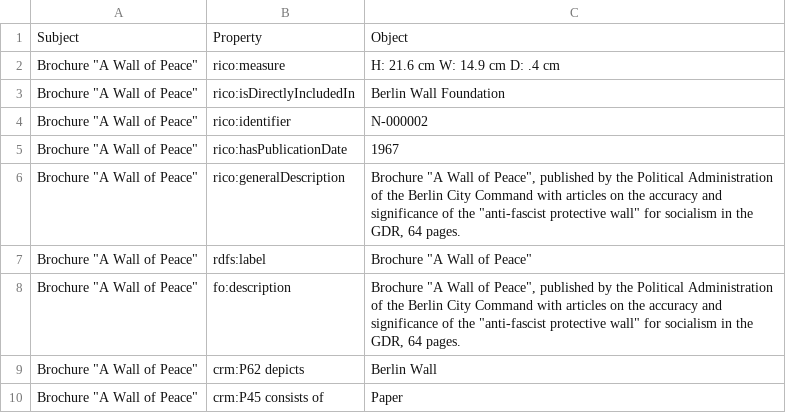
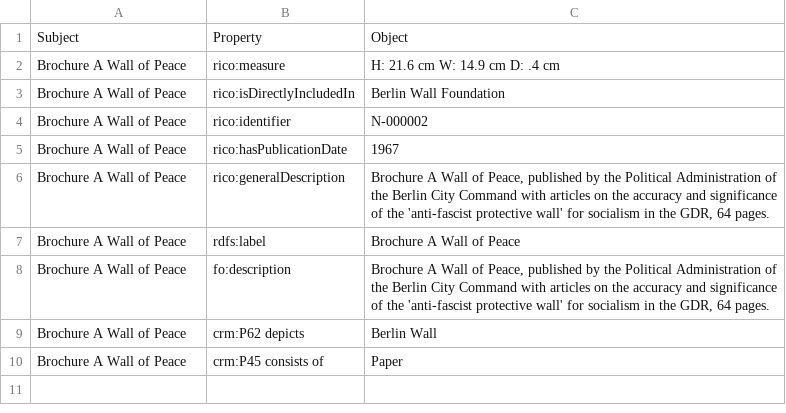
Before and after one commit to ISCH-Course/Berlin_Wall_Project, a CSV file: Brochure A Wall of Peace.csv, drawn as a sheet.

Commit message:
Update Brochure A Wall of Peace.csv

```diff
--- a/Brochure A Wall of Peace.csv
+++ b/Brochure A Wall of Peace.csv
@@ -1,10 +1,10 @@
 Subject,Property,Object
-Brochure "A Wall of Peace",rico:measure,H: 21.6 cm W: 14.9 cm D: .4 cm
-Brochure "A Wall of Peace",rico:isDirectlyIncludedIn,Berlin Wall Foundation
-Brochure "A Wall of Peace",rico:identifier,N-000002
-Brochure "A Wall of Peace",rico:hasPublicationDate,1967
-Brochure "A Wall of Peace",rico:generalDescription,"Brochure ""A Wall of Peace"", published by the Political Administration of the Berlin City Command with articles on the accuracy and significance of the ""anti-fascist protective wall"" for socialism in the GDR, 64 pages."
-Brochure "A Wall of Peace",rdfs:label,Brochure "A Wall of Peace"
-Brochure "A Wall of Peace",fo:description,"Brochure ""A Wall of Peace"", published by the Political Administration of the Berlin City Command with articles on the accuracy and significance of the ""anti-fascist protective wall"" for socialism in the GDR, 64 pages."
-Brochure "A Wall of Peace",crm:P62 depicts,Berlin Wall
-Brochure "A Wall of Peace",crm:P45 consists of,Paper
+Brochure A Wall of Peace,rico:measure,H: 21.6 cm W: 14.9 cm D: .4 cm
+Brochure A Wall of Peace,rico:isDirectlyIncludedIn,Berlin Wall Foundation
+Brochure A Wall of Peace,rico:identifier,N-000002
+Brochure A Wall of Peace,rico:hasPublicationDate,1967
+Brochure A Wall of Peace,rico:generalDescription,"Brochure A Wall of Peace, published by the Political Administration of the Berlin City Command with articles on the accuracy and significance of the 'anti-fascist protective wall' for socialism in the GDR, 64 pages."
+Brochure A Wall of Peace,rdfs:label,Brochure A Wall of Peace
+Brochure A Wall of Peace,fo:description,"Brochure A Wall of Peace, published by the Political Administration of the Berlin City Command with articles on the accuracy and significance of the 'anti-fascist protective wall' for socialism in the GDR, 64 pages."
+Brochure A Wall of Peace,crm:P62 depicts,Berlin Wall
+Brochure A Wall of Peace,crm:P45 consists of,Paper
```
